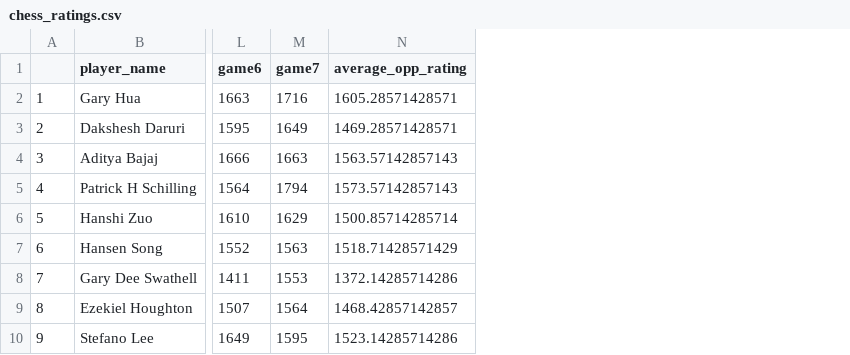
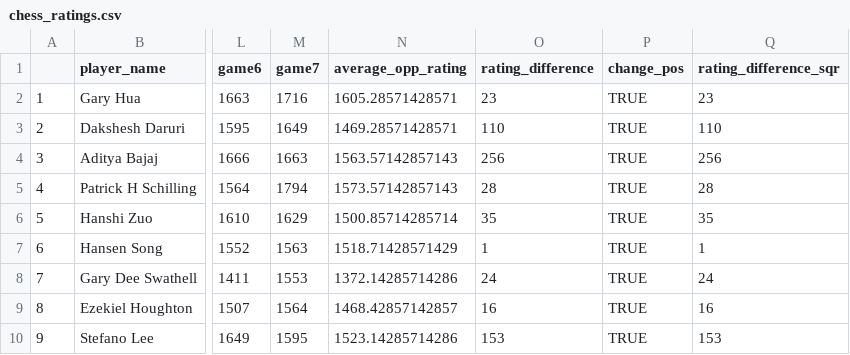
Before and after one commit to zachalexander/data607_cunysps, a CSV file: Project1/chess_ratings.csv, drawn as a sheet; only a part is shown, gaps mark what is left out; the diff names each change by its address in the sheet, - before the commit and + after, or states it on an @@ line.

```diff
--- a/Project1/chess_ratings.csv
+++ b/Project1/chess_ratings.csv
+column O (rating_difference), rows 2-10: 23 | 110 | 256 | 28 | 35 | 1 | 24 | 16 | 153
+column P (change_pos), rows 2-10: all TRUE
+column Q (rating_difference_sqr), rows 2-10: 23 | 110 | 256 | 28 | 35 | 1 | 24 | 16 | 153
```
Also changed, not shown: 2 other files.
